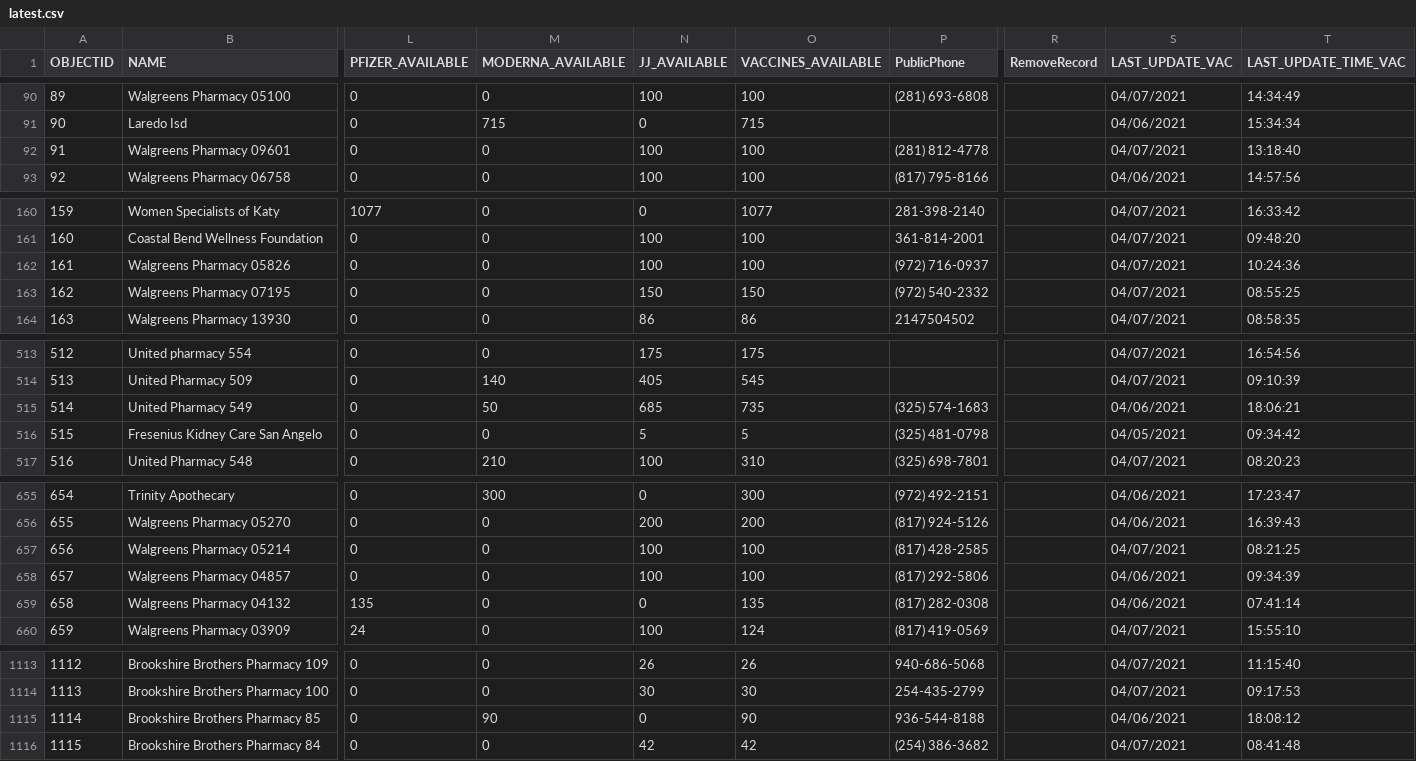
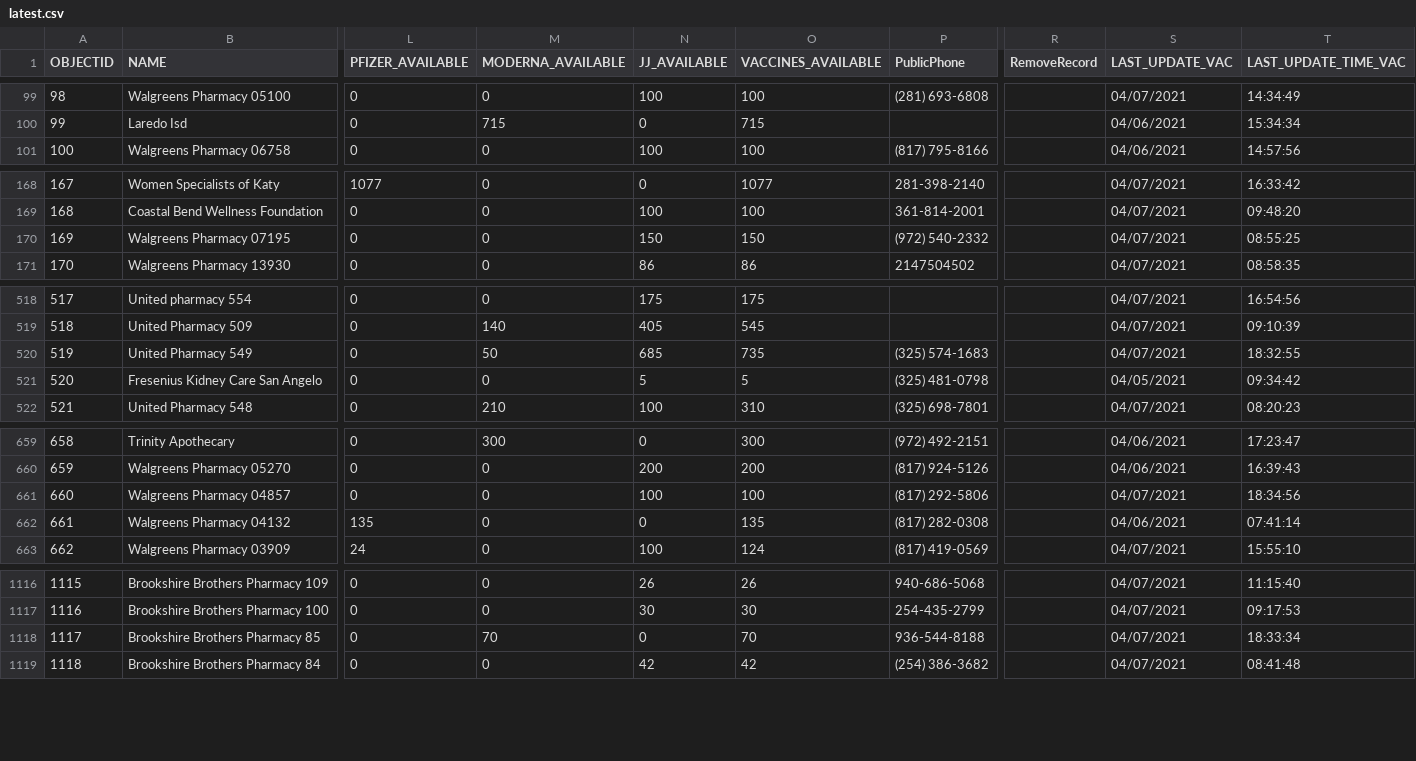
Before and after one commit to rdmurphy/tx-covid-vaccine-data, a CSV file: providers/latest.csv, drawn as a sheet; only a part is shown, gaps mark what is left out; addresses are those after the commit; the diff covers the shown part only; the diff names each change by its address in the sheet, - before the commit and + after, or states it on an @@ line.

```diff
--- a/providers/latest.csv
+++ b/providers/latest.csv
@@ column A (OBJECTID) renumbered from row 11 down @@
@@ row 92 moved to row 2: 1 @@
@@ row 162 moved to row 9: 8 @@
-S520 (LAST_UPDATE_VAC): 04/06/2021
+S520 (LAST_UPDATE_VAC): 04/07/2021
-T520 (LAST_UPDATE_TIME_VAC): 18:06:21
+T520 (LAST_UPDATE_TIME_VAC): 18:32:55
@@ row 657 moved to row 3: 2 @@
-S661 (LAST_UPDATE_VAC): 04/06/2021
+S661 (LAST_UPDATE_VAC): 04/07/2021
-T661 (LAST_UPDATE_TIME_VAC): 09:34:39
+T661 (LAST_UPDATE_TIME_VAC): 18:34:56
-M1118 (MODERNA_AVAILABLE): 90
+M1118 (MODERNA_AVAILABLE): 70
-O1118 (VACCINES_AVAILABLE): 90
+O1118 (VACCINES_AVAILABLE): 70
-S1118 (LAST_UPDATE_VAC): 04/06/2021
+S1118 (LAST_UPDATE_VAC): 04/07/2021
-T1118 (LAST_UPDATE_TIME_VAC): 18:08:12
+T1118 (LAST_UPDATE_TIME_VAC): 18:33:34
```
Also changed, not shown: 5 added rows, 2 removed rows, 4 moved rows and 16 edited cells elsewhere in this file, 1 other file.
